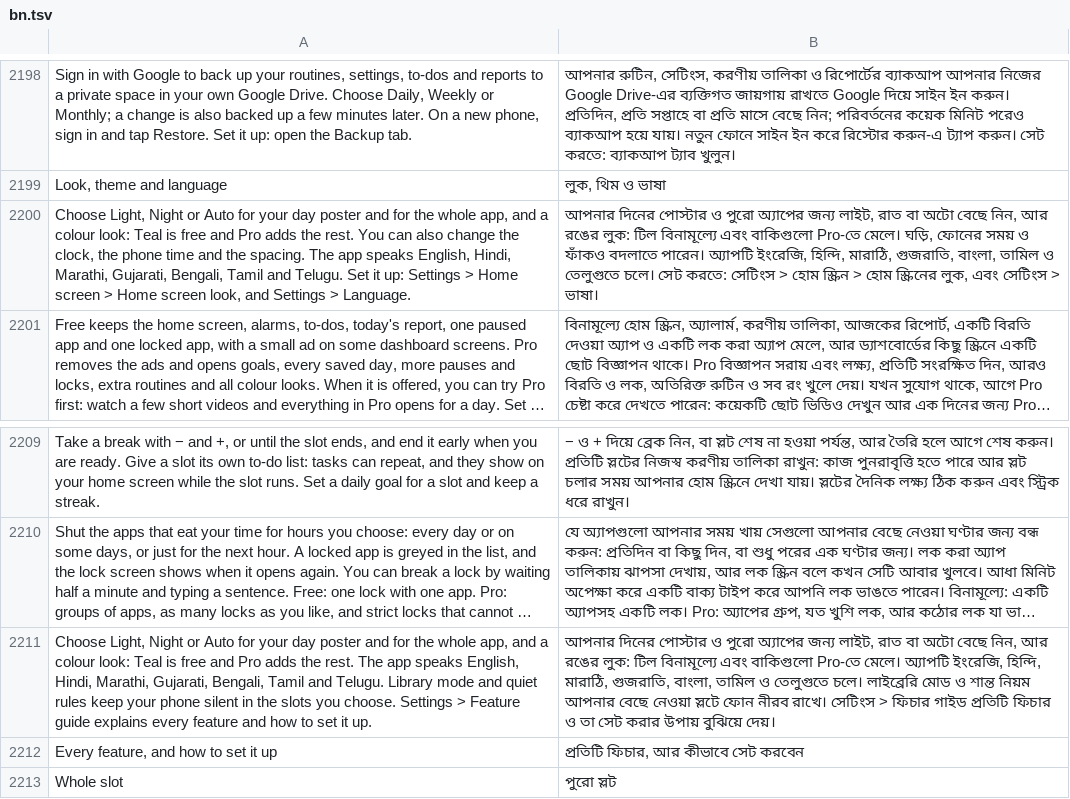
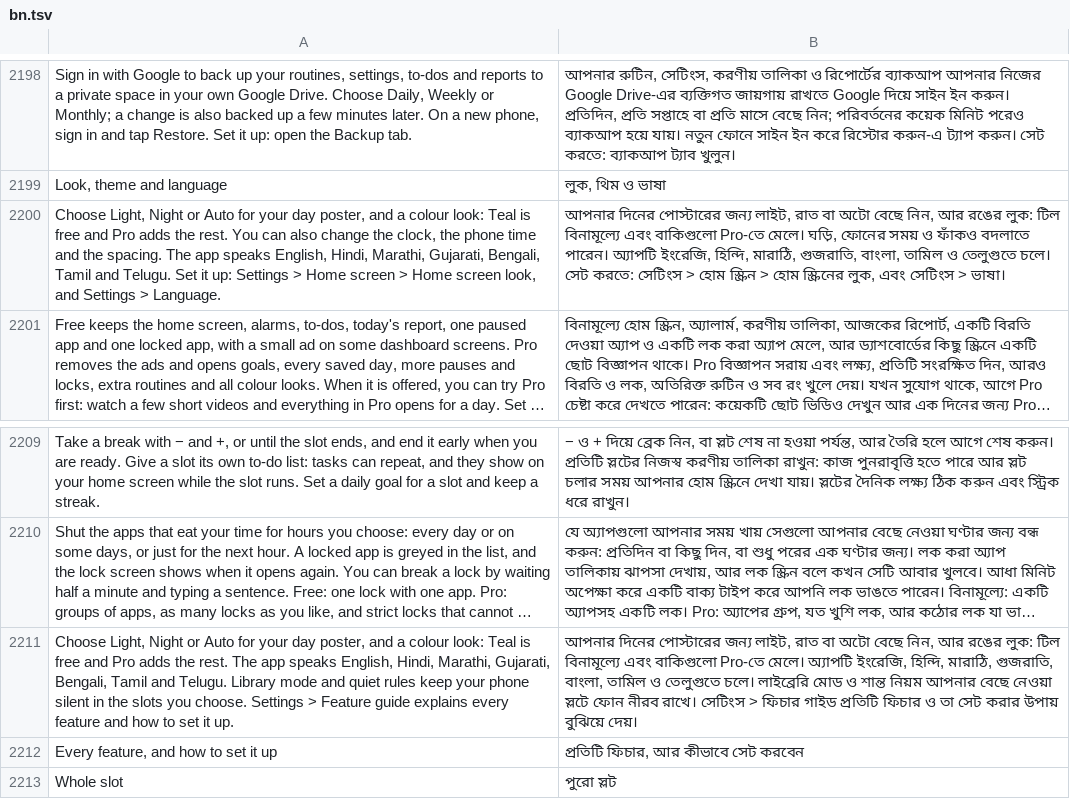
Before and after one commit to codeavirata/Dinacharya-Launcher, a TSV file: app/src/main/assets/lang/bn.tsv, drawn as a sheet; only a part is shown, gaps mark what is left out; long unchanged cells end in …; the diff names each change by its address in the sheet, - before the commit and + after, or states it on an @@ line.

```diff
--- a/app/src/main/assets/lang/bn.tsv
+++ b/app/src/main/assets/lang/bn.tsv
-A2200: …your day poster and for the whole app, and a…
+A2200: …your day poster, and a…
-B2200: আপনার দিনের পোস্টার ও পুরো অ্যাপের জন্য লাইট,…
+B2200: আপনার দিনের পোস্টারের জন্য লাইট,…
-A2211: …your day poster and for the whole app, and a…
+A2211: …your day poster, and a…
-B2211: আপনার দিনের পোস্টার ও পুরো অ্যাপের জন্য লাইট,…
+B2211: আপনার দিনের পোস্টারের জন্য লাইট,…
```
Also changed, not shown: app/src/main/assets/lang/gu.tsv, app/src/main/assets/lang/hi.tsv, 11 other files.
